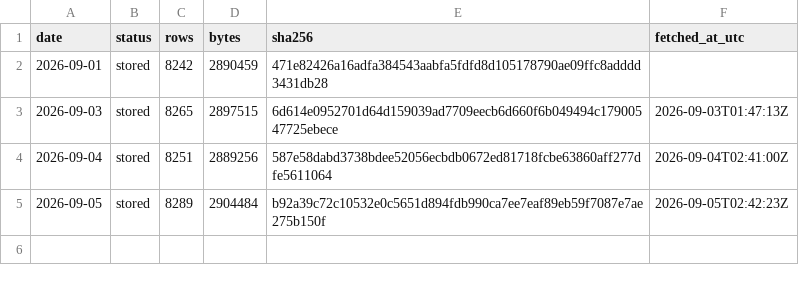
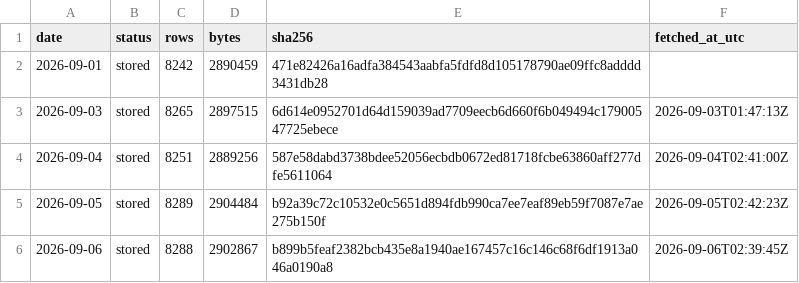
Before and after one commit to Jen-Chieh-Yu/stray-atlas, a CSV file: data/raw/_manifest.csv, drawn as a sheet; the diff names each change by its address in the sheet, - before the commit and + after, or states it on an @@ line.

```diff
--- a/data/raw/_manifest.csv
+++ b/data/raw/_manifest.csv
+row 6: 2026-09-06 | stored | 8288 | 2902867 | b899b5feaf2382bcb435e8a1940ae167457c16c146c68f6df1913a046a0190a8 | 2026-09-06T02:39:45Z
```
Also changed, not shown: 1 other file.
